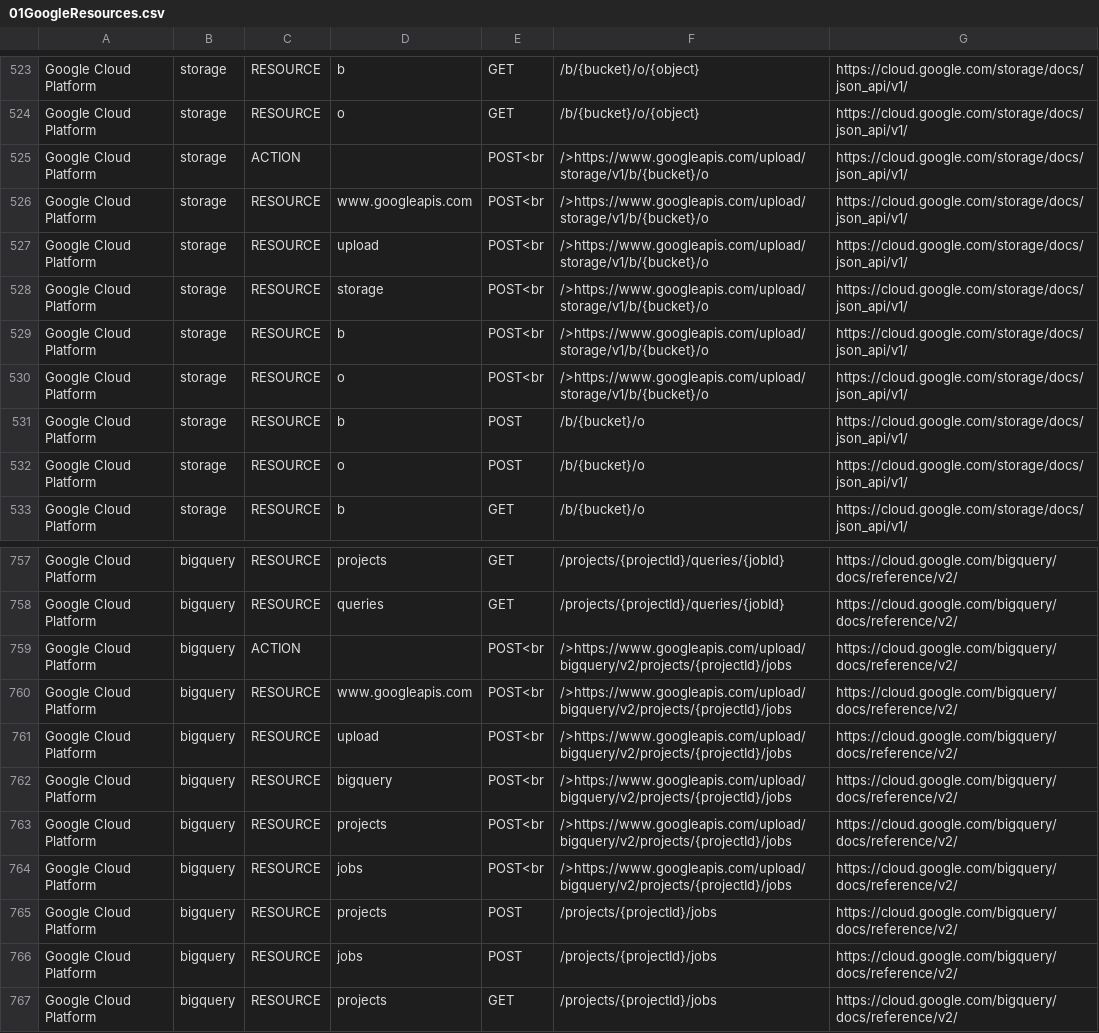
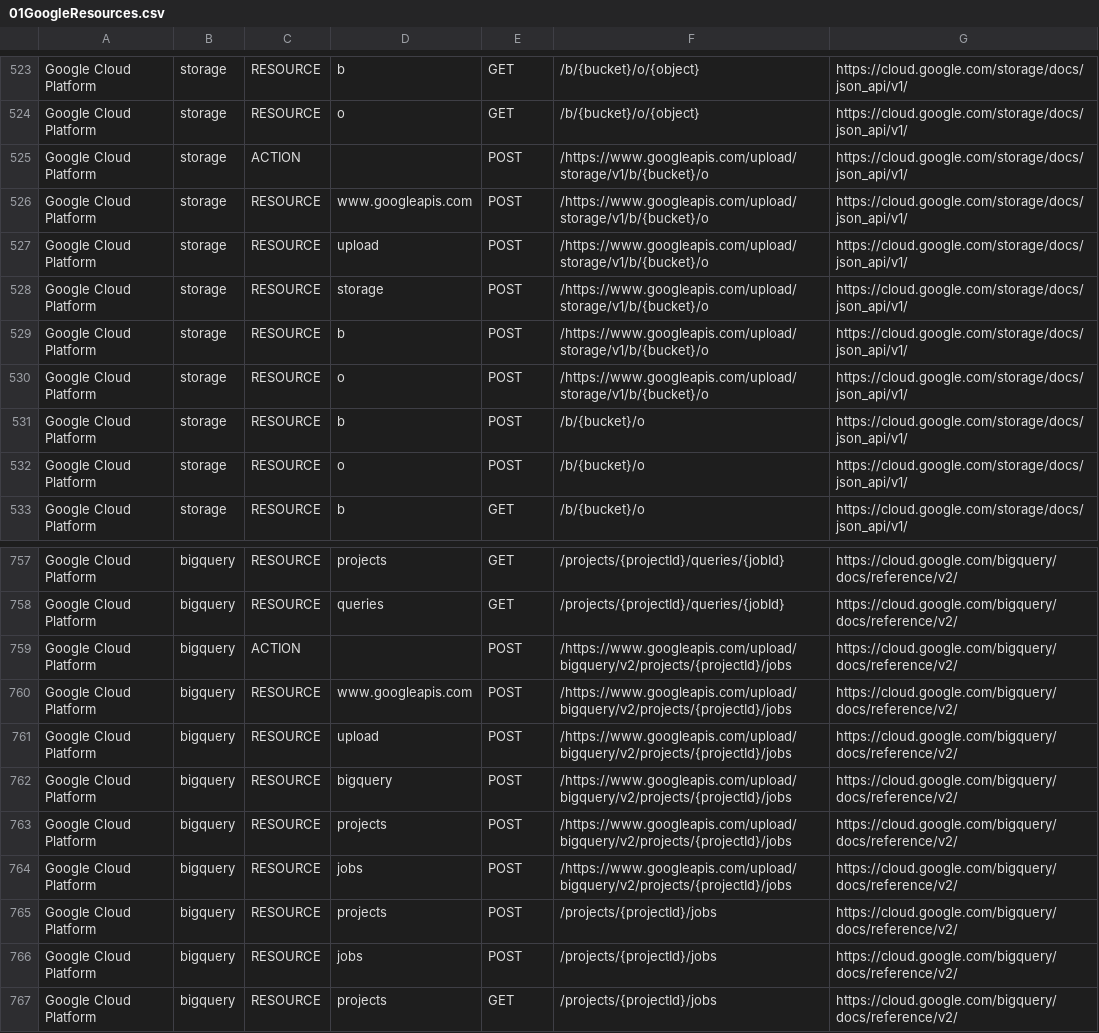
Before and after one commit to Spirals-Team/CloudLexicon, a CSV file: dataset/Google Cloud Platform/01GoogleResources.csv, drawn as a sheet; only a part is shown, gaps mark what is left out.

```diff
--- a/dataset/Google Cloud Platform/01GoogleResources.csv
+++ b/dataset/Google Cloud Platform/01GoogleResources.csv
@@ -524,8 +524,8 @@ Google Cloud Platform,storage,RESOURCE,b,GET,/b/{bucket}/o/{object},https://clou
 Google Cloud Platform,storage,RESOURCE,o,GET,/b/{bucket}/o/{object},https://cloud.google.com/storage/docs/json_api/v1/
-Google Cloud Platform,storage,ACTION,,POST<br,/>https://www.googleapis.com/upload/storage/v1/b/{bucket}/o,https://cloud.google.com/storage/docs/json_api/v1/
-Google Cloud Platform,storage,RESOURCE,www.googleapis.com,POST<br,/>https://www.googleapis.com/upload/storage/v1/b/{bucket}/o,https://cloud.google.com/storage/docs/json_api/v1/
-Google Cloud Platform,storage,RESOURCE,upload,POST<br,/>https://www.googleapis.com/upload/storage/v1/b/{bucket}/o,https://cloud.google.com/storage/docs/json_api/v1/
-Google Cloud Platform,storage,RESOURCE,storage,POST<br,/>https://www.googleapis.com/upload/storage/v1/b/{bucket}/o,https://cloud.google.com/storage/docs/json_api/v1/
-Google Cloud Platform,storage,RESOURCE,b,POST<br,/>https://www.googleapis.com/upload/storage/v1/b/{bucket}/o,https://cloud.google.com/storage/docs/json_api/v1/
-Google Cloud Platform,storage,RESOURCE,o,POST<br,/>https://www.googleapis.com/upload/storage/v1/b/{bucket}/o,https://cloud.google.com/storage/docs/json_api/v1/
+Google Cloud Platform,storage,ACTION,,POST,/https://www.googleapis.com/upload/storage/v1/b/{bucket}/o,https://cloud.google.com/storage/docs/json_api/v1/
+Google Cloud Platform,storage,RESOURCE,www.googleapis.com,POST,/https://www.googleapis.com/upload/storage/v1/b/{bucket}/o,https://cloud.google.com/storage/docs/json_api/v1/
+Google Cloud Platform,storage,RESOURCE,upload,POST,/https://www.googleapis.com/upload/storage/v1/b/{bucket}/o,https://cloud.google.com/storage/docs/json_api/v1/
+Google Cloud Platform,storage,RESOURCE,storage,POST,/https://www.googleapis.com/upload/storage/v1/b/{bucket}/o,https://cloud.google.com/storage/docs/json_api/v1/
+Google Cloud Platform,storage,RESOURCE,b,POST,/https://www.googleapis.com/upload/storage/v1/b/{bucket}/o,https://cloud.google.com/storage/docs/json_api/v1/
+Google Cloud Platform,storage,RESOURCE,o,POST,/https://www.googleapis.com/upload/storage/v1/b/{bucket}/o,https://cloud.google.com/storage/docs/json_api/v1/
 Google Cloud Platform,storage,RESOURCE,b,POST,/b/{bucket}/o,https://cloud.google.com/storage/docs/json_api/v1/
@@ -758,8 +758,8 @@ Google Cloud Platform,bigquery,RESOURCE,projects,GET,/projects/{projectId}/queri
 Google Cloud Platform,bigquery,RESOURCE,queries,GET,/projects/{projectId}/queries/{jobId},https://cloud.google.com/bigquery/docs/reference/v2/
-Google Cloud Platform,bigquery,ACTION,,POST<br,/>https://www.googleapis.com/upload/bigquery/v2/projects/{projectId}/jobs,https://cloud.google.com/bigquery/docs/reference/v2/
-Google Cloud Platform,bigquery,RESOURCE,www.googleapis.com,POST<br,/>https://www.googleapis.com/upload/bigquery/v2/projects/{projectId}/jobs,https://cloud.google.com/bigquery/docs/reference/v2/
-Google Cloud Platform,bigquery,RESOURCE,upload,POST<br,/>https://www.googleapis.com/upload/bigquery/v2/projects/{projectId}/jobs,https://cloud.google.com/bigquery/docs/reference/v2/
-Google Cloud Platform,bigquery,RESOURCE,bigquery,POST<br,/>https://www.googleapis.com/upload/bigquery/v2/projects/{projectId}/jobs,https://cloud.google.com/bigquery/docs/reference/v2/
-Google Cloud Platform,bigquery,RESOURCE,projects,POST<br,/>https://www.googleapis.com/upload/bigquery/v2/projects/{projectId}/jobs,https://cloud.google.com/bigquery/docs/reference/v2/
-Google Cloud Platform,bigquery,RESOURCE,jobs,POST<br,/>https://www.googleapis.com/upload/bigquery/v2/projects/{projectId}/jobs,https://cloud.google.com/bigquery/docs/reference/v2/
+Google Cloud Platform,bigquery,ACTION,,POST,/https://www.googleapis.com/upload/bigquery/v2/projects/{projectId}/jobs,https://cloud.google.com/bigquery/docs/reference/v2/
+Google Cloud Platform,bigquery,RESOURCE,www.googleapis.com,POST,/https://www.googleapis.com/upload/bigquery/v2/projects/{projectId}/jobs,https://cloud.google.com/bigquery/docs/reference/v2/
+Google Cloud Platform,bigquery,RESOURCE,upload,POST,/https://www.googleapis.com/upload/bigquery/v2/projects/{projectId}/jobs,https://cloud.google.com/bigquery/docs/reference/v2/
+Google Cloud Platform,bigquery,RESOURCE,bigquery,POST,/https://www.googleapis.com/upload/bigquery/v2/projects/{projectId}/jobs,https://cloud.google.com/bigquery/docs/reference/v2/
+Google Cloud Platform,bigquery,RESOURCE,projects,POST,/https://www.googleapis.com/upload/bigquery/v2/projects/{projectId}/jobs,https://cloud.google.com/bigquery/docs/reference/v2/
+Google Cloud Platform,bigquery,RESOURCE,jobs,POST,/https://www.googleapis.com/upload/bigquery/v2/projects/{projectId}/jobs,https://cloud.google.com/bigquery/docs/reference/v2/
 Google Cloud Platform,bigquery,RESOURCE,projects,POST,/projects/{projectId}/jobs,https://cloud.google.com/bigquery/docs/reference/v2/
```
Also changed, not shown: dataset/OCCI/01OCCIResources.csv, results/OCCI/word_occurrences.csv, 46 other files.
